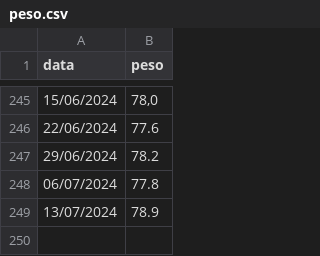
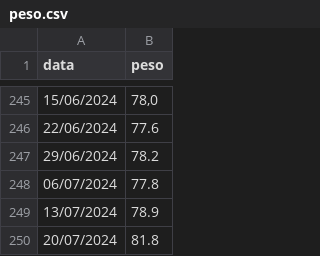
Before and after one commit to tomasbarcellos/peso, a CSV file: peso.csv, drawn as a sheet; only a part is shown, gaps mark what is left out; the diff names each change by its address in the sheet, - before the commit and + after, or states it on an @@ line.

Commit message:
Update peso.csv

```diff
--- a/peso.csv
+++ b/peso.csv
+row 250: 20/07/2024 | 81.8
```
